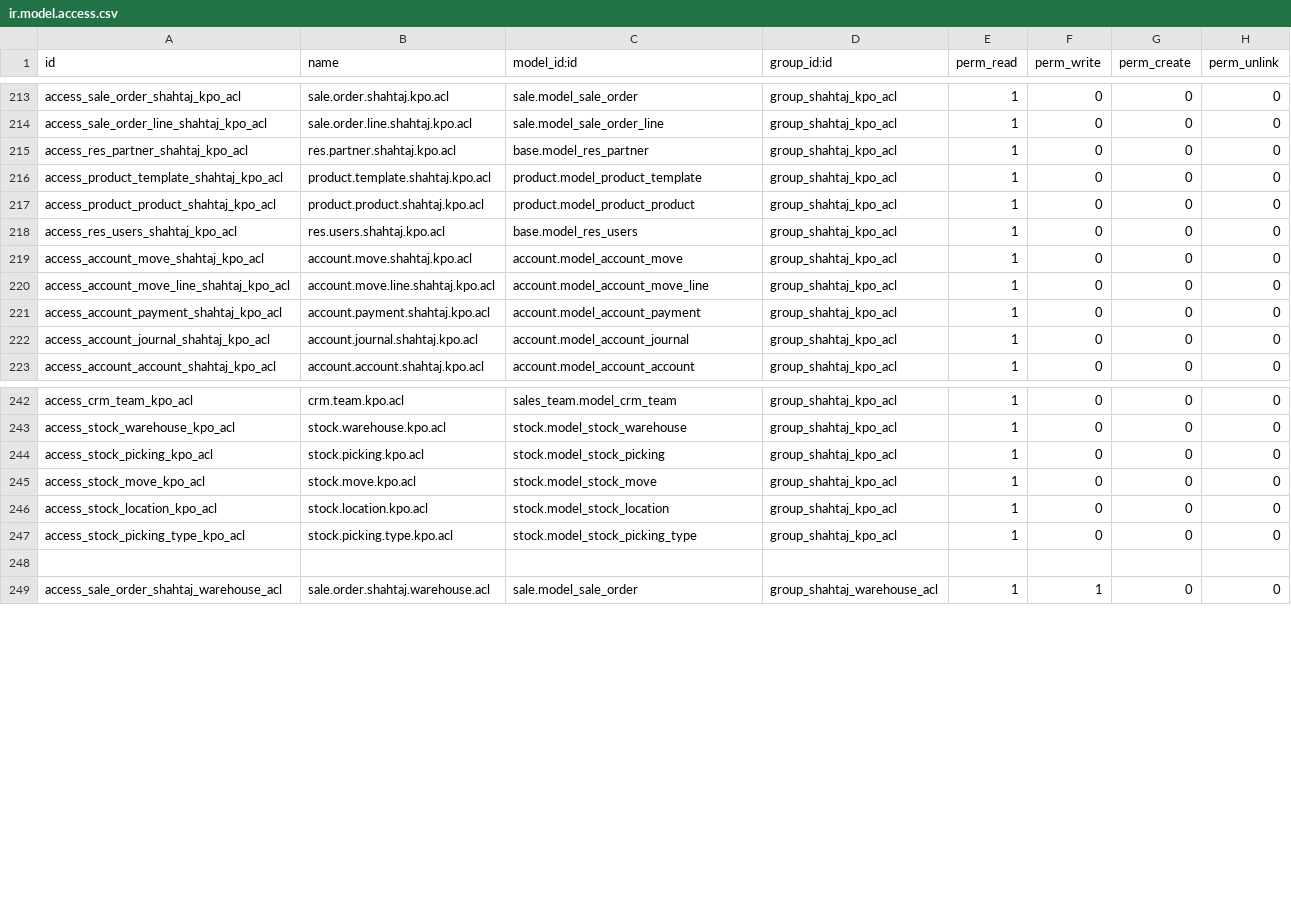
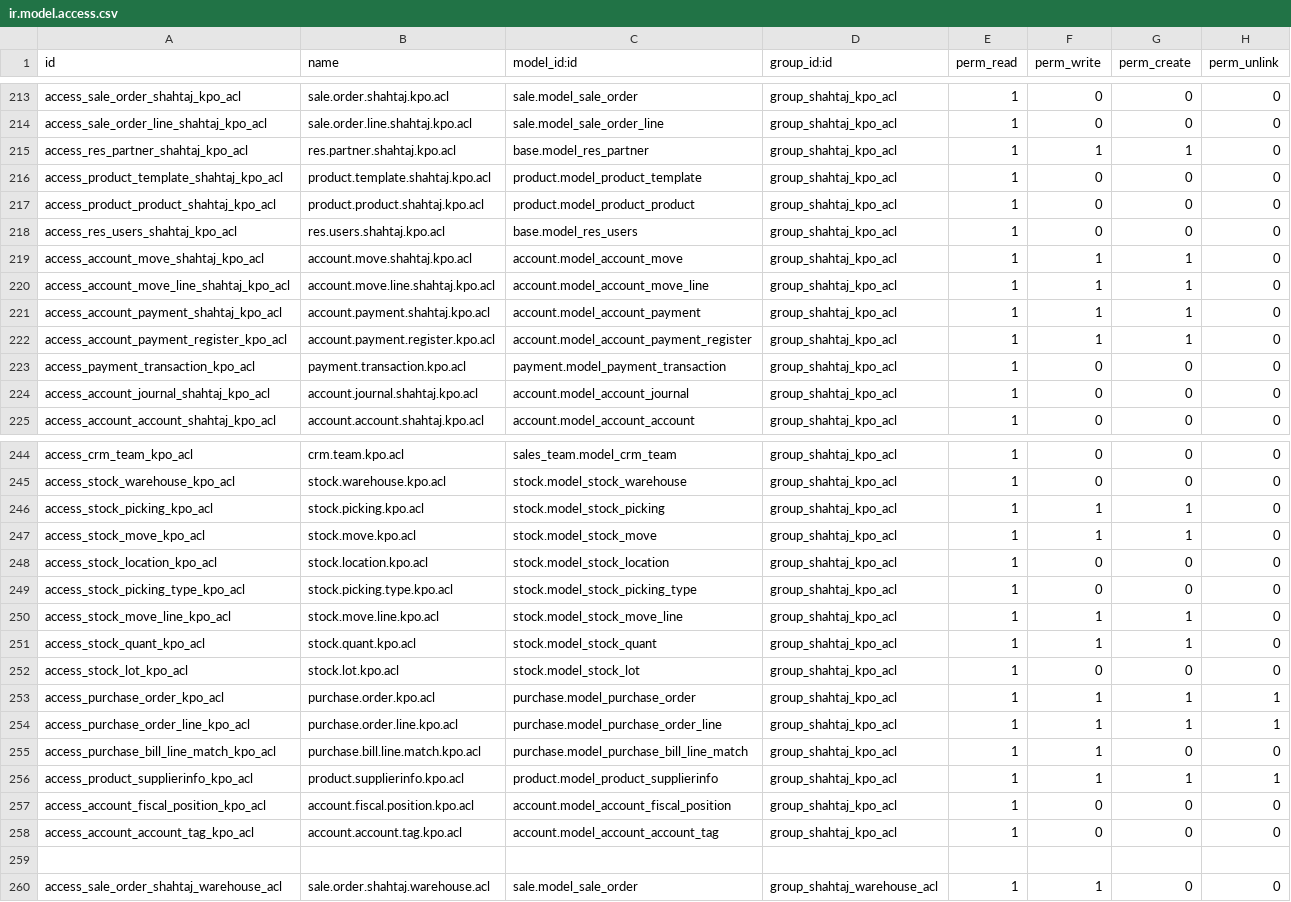
Before and after one commit to WMSols/shahtaj_oil_module, a CSV file: shahtaj-web-portal/shahtaj_oil/security/ir.model.access.csv, drawn as a sheet; only a part is shown, gaps mark what is left out; the diff covers the shown part only.

Commit message:
added KPO acl and native changes for PO and vendors and vendor bill accounting flow

```diff
--- a/shahtaj-web-portal/shahtaj_oil/security/ir.model.access.csv
+++ b/shahtaj-web-portal/shahtaj_oil/security/ir.model.access.csv
@@ -214,3 +214,3 @@ access_sale_order_shahtaj_kpo_acl,sale.order.shahtaj.kpo.acl,sale.model_sale_ord
 access_sale_order_line_shahtaj_kpo_acl,sale.order.line.shahtaj.kpo.acl,sale.model_sale_order_line,group_shahtaj_kpo_acl,1,0,0,0
-access_res_partner_shahtaj_kpo_acl,res.partner.shahtaj.kpo.acl,base.model_res_partner,group_shahtaj_kpo_acl,1,0,0,0
+access_res_partner_shahtaj_kpo_acl,res.partner.shahtaj.kpo.acl,base.model_res_partner,group_shahtaj_kpo_acl,1,1,1,0
 access_product_template_shahtaj_kpo_acl,product.template.shahtaj.kpo.acl,product.model_product_template,group_shahtaj_kpo_acl,1,0,0,0
@@ -218,5 +218,7 @@ access_product_product_shahtaj_kpo_acl,product.product.shahtaj.kpo.acl,product.m
 access_res_users_shahtaj_kpo_acl,res.users.shahtaj.kpo.acl,base.model_res_users,group_shahtaj_kpo_acl,1,0,0,0
-access_account_move_shahtaj_kpo_acl,account.move.shahtaj.kpo.acl,account.model_account_move,group_shahtaj_kpo_acl,1,0,0,0
-access_account_move_line_shahtaj_kpo_acl,account.move.line.shahtaj.kpo.acl,account.model_account_move_line,group_shahtaj_kpo_acl,1,0,0,0
-access_account_payment_shahtaj_kpo_acl,account.payment.shahtaj.kpo.acl,account.model_account_payment,group_shahtaj_kpo_acl,1,0,0,0
+access_account_move_shahtaj_kpo_acl,account.move.shahtaj.kpo.acl,account.model_account_move,group_shahtaj_kpo_acl,1,1,1,0
+access_account_move_line_shahtaj_kpo_acl,account.move.line.shahtaj.kpo.acl,account.model_account_move_line,group_shahtaj_kpo_acl,1,1,1,0
+access_account_payment_shahtaj_kpo_acl,account.payment.shahtaj.kpo.acl,account.model_account_payment,group_shahtaj_kpo_acl,1,1,1,0
+access_account_payment_register_kpo_acl,account.payment.register.kpo.acl,account.model_account_payment_register,group_shahtaj_kpo_acl,1,1,1,0
+access_payment_transaction_kpo_acl,payment.transaction.kpo.acl,payment.model_payment_transaction,group_shahtaj_kpo_acl,1,0,0,0
 access_account_journal_shahtaj_kpo_acl,account.journal.shahtaj.kpo.acl,account.model_account_journal,group_shahtaj_kpo_acl,1,0,0,0
@@ -243,6 +245,15 @@ access_crm_team_kpo_acl,crm.team.kpo.acl,sales_team.model_crm_team,group_shahtaj
 access_stock_warehouse_kpo_acl,stock.warehouse.kpo.acl,stock.model_stock_warehouse,group_shahtaj_kpo_acl,1,0,0,0
-access_stock_picking_kpo_acl,stock.picking.kpo.acl,stock.model_stock_picking,group_shahtaj_kpo_acl,1,0,0,0
-access_stock_move_kpo_acl,stock.move.kpo.acl,stock.model_stock_move,group_shahtaj_kpo_acl,1,0,0,0
+access_stock_picking_kpo_acl,stock.picking.kpo.acl,stock.model_stock_picking,group_shahtaj_kpo_acl,1,1,1,0
+access_stock_move_kpo_acl,stock.move.kpo.acl,stock.model_stock_move,group_shahtaj_kpo_acl,1,1,1,0
 access_stock_location_kpo_acl,stock.location.kpo.acl,stock.model_stock_location,group_shahtaj_kpo_acl,1,0,0,0
 access_stock_picking_type_kpo_acl,stock.picking.type.kpo.acl,stock.model_stock_picking_type,group_shahtaj_kpo_acl,1,0,0,0
+access_stock_move_line_kpo_acl,stock.move.line.kpo.acl,stock.model_stock_move_line,group_shahtaj_kpo_acl,1,1,1,0
+access_stock_quant_kpo_acl,stock.quant.kpo.acl,stock.model_stock_quant,group_shahtaj_kpo_acl,1,1,1,0
+access_stock_lot_kpo_acl,stock.lot.kpo.acl,stock.model_stock_lot,group_shahtaj_kpo_acl,1,0,0,0
+access_purchase_order_kpo_acl,purchase.order.kpo.acl,purchase.model_purchase_order,group_shahtaj_kpo_acl,1,1,1,1
+access_purchase_order_line_kpo_acl,purchase.order.line.kpo.acl,purchase.model_purchase_order_line,group_shahtaj_kpo_acl,1,1,1,1
+access_purchase_bill_line_match_kpo_acl,purchase.bill.line.match.kpo.acl,purchase.model_purchase_bill_line_match,group_shahtaj_kpo_acl,1,1,0,0
+access_product_supplierinfo_kpo_acl,product.supplierinfo.kpo.acl,product.model_product_supplierinfo,group_shahtaj_kpo_acl,1,1,1,1
+access_account_fiscal_position_kpo_acl,account.fiscal.position.kpo.acl,account.model_account_fiscal_position,group_shahtaj_kpo_acl,1,0,0,0
+access_account_account_tag_kpo_acl,account.account.tag.kpo.acl,account.model_account_account_tag,group_shahtaj_kpo_acl,1,0,0,0
 
```
Also changed, not shown: 2 edited cells elsewhere in this file, 5 other files.
